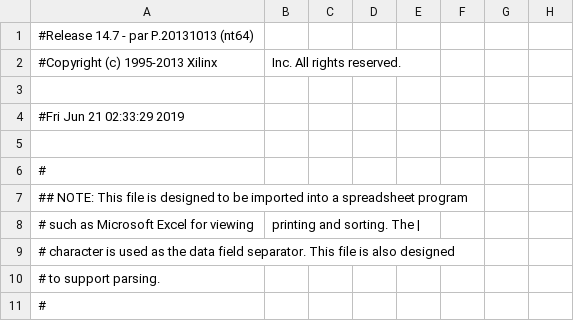
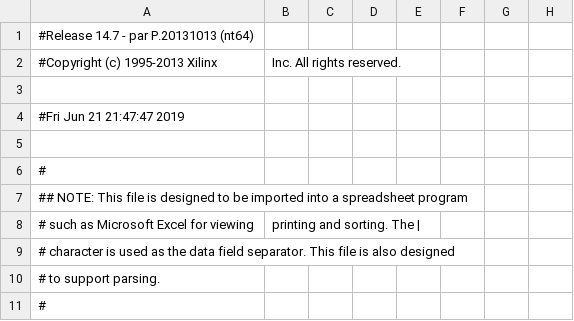
Before and after one commit to Ametoki/FPGA_Xilinx-Spartan-6_Projects, a CSV file: DS1302_20190611/DS1302_Top_pad.csv, drawn as a sheet; only a part is shown; the diff names each change by its address in the sheet, - before the commit and + after, or states it on an @@ line.

```diff
--- a/DS1302_20190611/DS1302_Top_pad.csv
+++ b/DS1302_20190611/DS1302_Top_pad.csv
-A4: #Fri Jun 21 02:33:29 2019
+A4: #Fri Jun 21 21:47:47 2019
```
Also changed, not shown: 48 other files.
